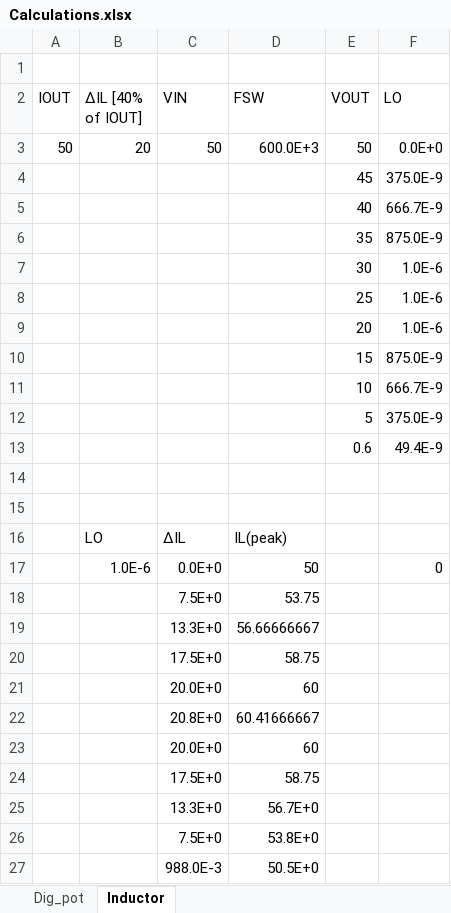
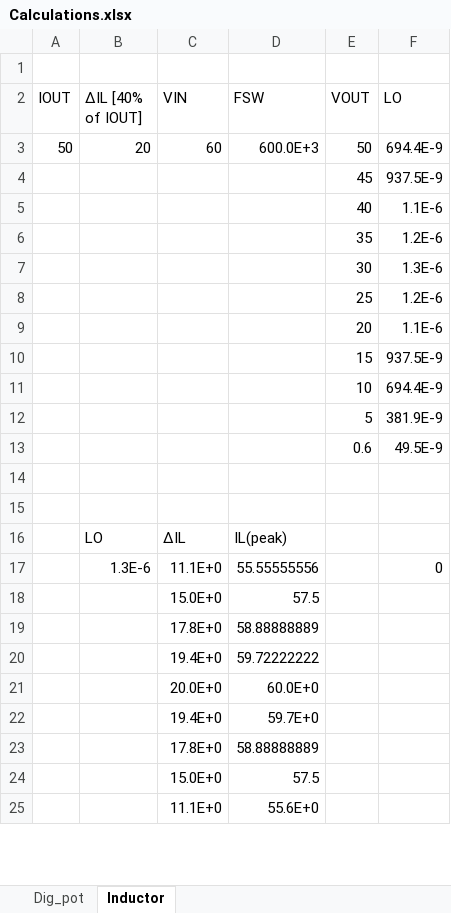
Before and after one commit to Haismd03/Power_supply, an Excel workbook: PCB_design/Calculations.xlsx, sheet Inductor, drawn as a sheet; only a part is shown; values as stored, in another font and other column widths than the file's, no borders; charts and pictures not drawn; removed rows and columns are numbered as before the commit, all else as after; the diff covers the shown part only; the diff names each change by its address in the sheet, - before the commit and + after, or states it on an @@ line.

```diff
--- a/PCB_design/Calculations.xlsx (sheet Inductor)
+++ b/PCB_design/Calculations.xlsx (sheet Inductor)
-C3 (VIN): 50
+C3 (VIN): 60
-F3 (LO): 0.0E+0
+F3 (LO): 694.4E-9
-F4 (LO): 375.0E-9
+F4 (LO): 937.5E-9
-F5 (LO): 666.7E-9
+F5 (LO): 1.1E-6
-F6 (LO): 875.0E-9
+F6 (LO): 1.2E-6
-F7 (LO): 1.0E-6
+F7 (LO): 1.3E-6
-F8 (LO): 1.0E-6
+F8 (LO): 1.2E-6
-F9 (LO): 1.0E-6
+F9 (LO): 1.1E-6
-F10 (LO): 875.0E-9
+F10 (LO): 937.5E-9
-F11 (LO): 666.7E-9
+F11 (LO): 694.4E-9
-F12 (LO): 375.0E-9
+F12 (LO): 381.9E-9
-F13 (LO): 49.4E-9
+F13 (LO): 49.5E-9
-row 17:  | 1.0E-6 | 0.0E+0 | 50 |  | 0
-row 18:  |  | 7.5E+0 | 53.75
-row 19:  |  | 13.3E+0 | 56.66666667
-row 20:  |  | 17.5E+0 | 58.75
-row 21:  |  | 20.0E+0 | 60
-row 22:  |  | 20.8E+0 | 60.41666667
-row 23:  |  | 20.0E+0 | 60
-row 24:  |  | 17.5E+0 | 58.75
-row 25:  |  | 13.3E+0 | 56.7E+0
-row 26:  |  | 7.5E+0 | 53.8E+0
-row 27:  |  | 988.0E-3 | 50.5E+0
+row 17:  | 1.3E-6 | 11.1E+0 | 55.55555556 |  | 0
+row 18:  |  | 15.0E+0 | 57.5
+row 19:  |  | 17.8E+0 | 58.88888889
+row 20:  |  | 19.4E+0 | 59.72222222
+row 21:  |  | 20.0E+0 | 60.0E+0
+row 22:  |  | 19.4E+0 | 59.7E+0
+row 23:  |  | 17.8E+0 | 58.88888889
+row 24:  |  | 15.0E+0 | 57.5
+row 25:  |  | 11.1E+0 | 55.6E+0
```
Also changed, not shown: 2 added rows elsewhere in this sheet, charts or pictures, 38 other files.
